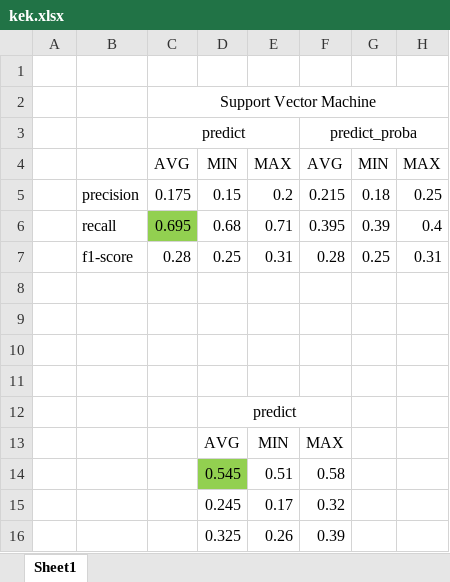
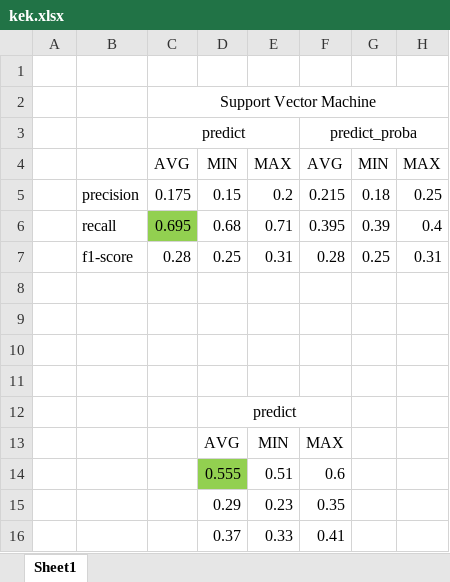
Before and after one commit to Fulber/mlld, an Excel workbook: kek.xlsx, sheet Sheet1, drawn as a sheet; only a part is shown; values as stored, in another font and other column widths than the file's, no borders; the diff names each change by its address in the sheet, - before the commit and + after, or states it on an @@ line.

```diff
--- a/kek.xlsx (sheet Sheet1)
+++ b/kek.xlsx (sheet Sheet1)
-D14: 0.545
+D14: 0.555
-F14: 0.58
+F14: 0.6
-D15: 0.245
+D15: 0.29
-E15: 0.17
+E15: 0.23
-F15: 0.32
+F15: 0.35
-D16: 0.325
+D16: 0.37
-E16: 0.26
+E16: 0.33
-F16: 0.39
+F16: 0.41
```
Also changed, not shown: 4 other files.
